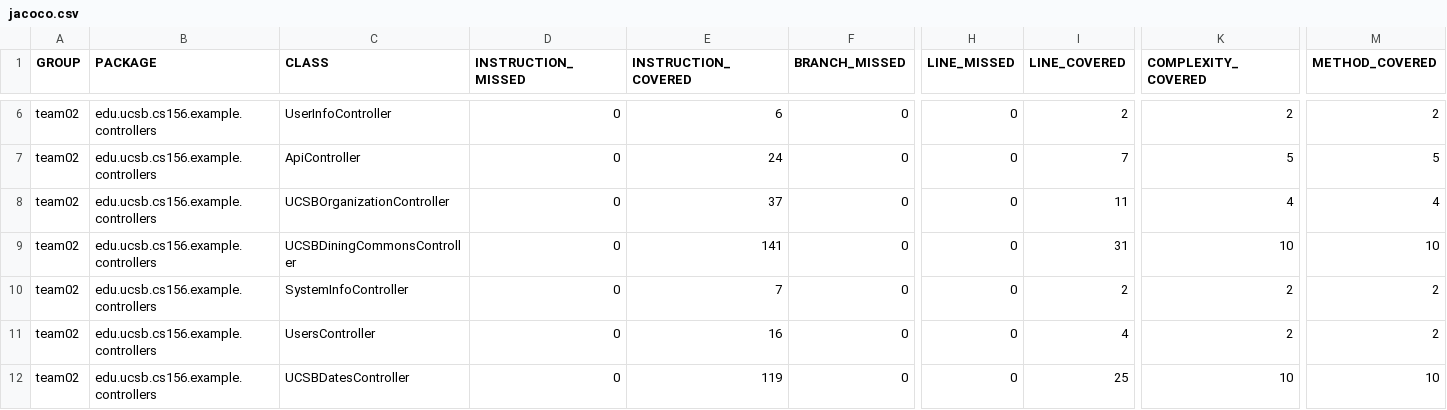
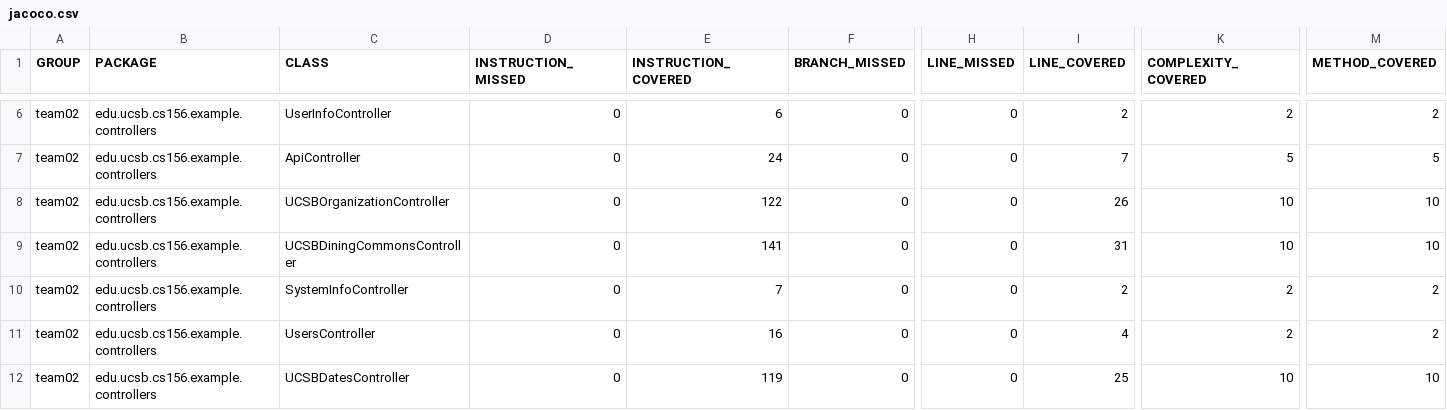
Before and after one commit to ucsb-cs156-f23/team02-f23-7pm-3, a CSV file: jacoco/jacoco.csv, drawn as a sheet; only a part is shown, gaps mark what is left out; the diff names each change by its address in the sheet, - before the commit and + after, or states it on an @@ line.

```diff
--- a/jacoco/jacoco.csv
+++ b/jacoco/jacoco.csv
-E8 (INSTRUCTION_COVERED): 37
+E8 (INSTRUCTION_COVERED): 122
-I8 (LINE_COVERED): 11
+I8 (LINE_COVERED): 26
-K8 (COMPLEXITY_COVERED): 4
+K8 (COMPLEXITY_COVERED): 10
-M8 (METHOD_COVERED): 4
+M8 (METHOD_COVERED): 10
```
Also changed, not shown: 7 other files.
